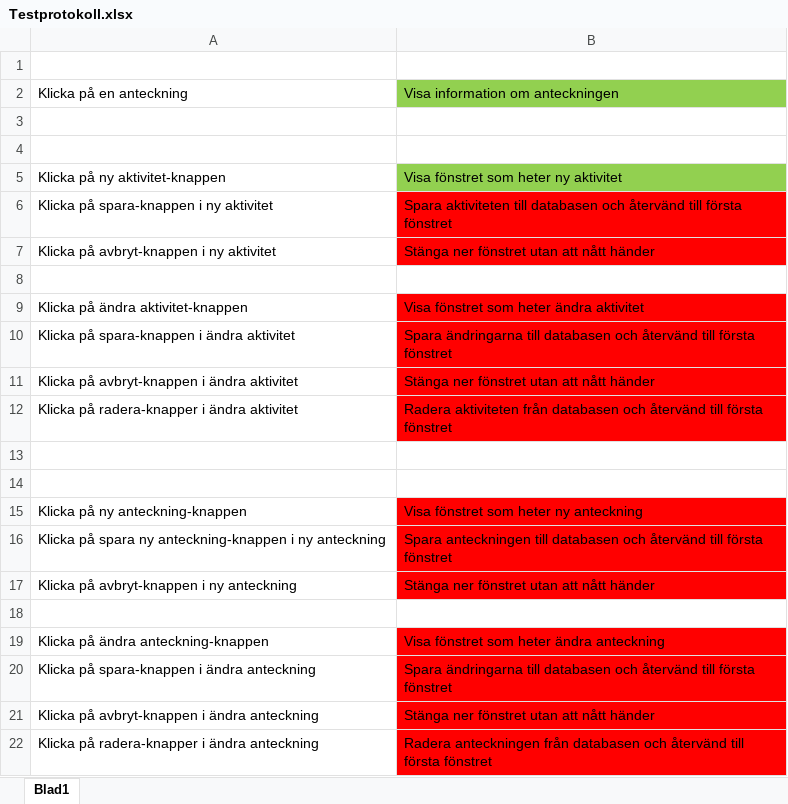
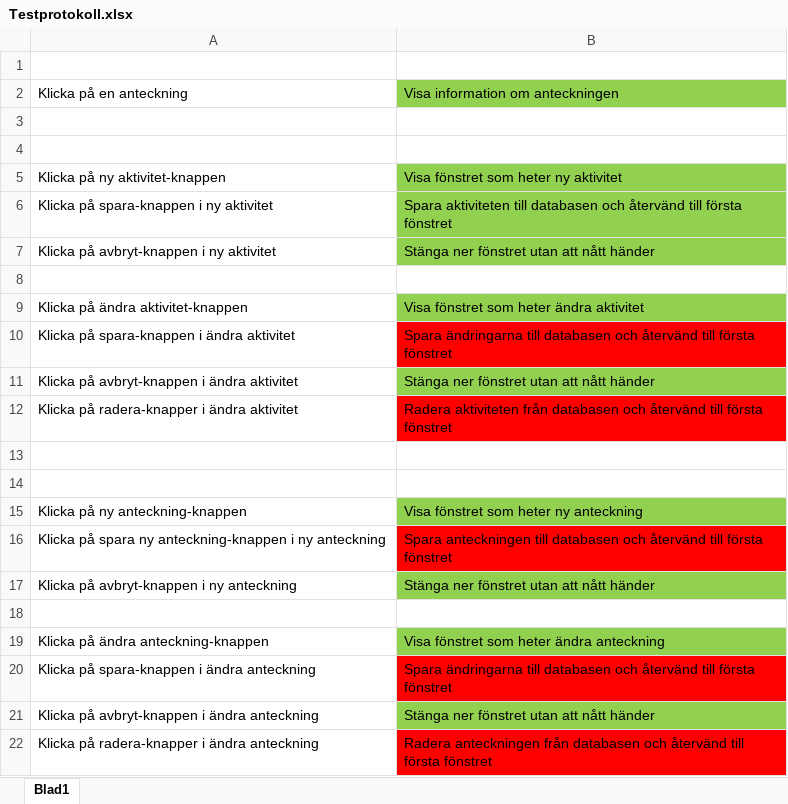
Before and after one commit to lucke661/Miniprojekt, an Excel workbook: Dokument/Testprotokoll.xlsx, sheet Blad1, drawn as a sheet; values as stored, in another font and other column widths than the file's, no borders; the diff names each change by its address in the sheet, - before the commit and + after, or states it on an @@ line.

```diff
--- a/Dokument/Testprotokoll.xlsx (sheet Blad1)
+++ b/Dokument/Testprotokoll.xlsx (sheet Blad1)
-B6:B7 fill: #FF0000
+B6:B7 fill: #92D050
-B9 fill: #FF0000
+B9 fill: #92D050
-B11 fill: #FF0000
+B11 fill: #92D050
-B15 fill: #FF0000
+B15 fill: #92D050
-B17 fill: #FF0000
+B17 fill: #92D050
-B19 fill: #FF0000
+B19 fill: #92D050
-B21 fill: #FF0000
+B21 fill: #92D050
```
Also changed, not shown: 27 other files.
